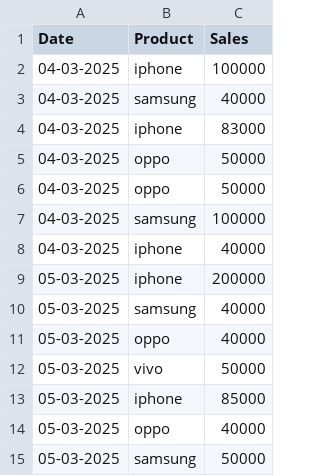
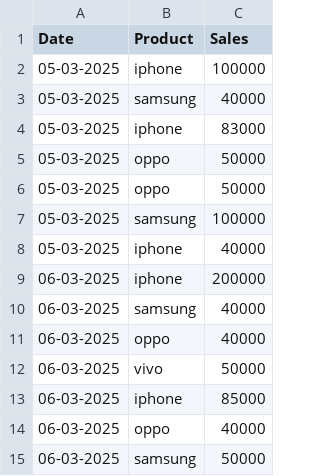
Before and after one commit to pooja1234879/electronicsales, a CSV file: Salesdata.csv, drawn as a sheet.

Commit message:
Add files via upload

```diff
--- a/Salesdata.csv
+++ b/Salesdata.csv
@@ -1,15 +1,15 @@
 Date,Product,Sales
-04-03-2025,iphone,100000
-04-03-2025,samsung,40000
-04-03-2025,iphone,83000
-04-03-2025,oppo,50000
-04-03-2025,oppo,50000
-04-03-2025,samsung,100000
-04-03-2025,iphone,40000
-05-03-2025,iphone,200000
+05-03-2025,iphone,100000
 05-03-2025,samsung,40000
-05-03-2025,oppo,40000
-05-03-2025,vivo,50000
-05-03-2025,iphone,85000
-05-03-2025,oppo,40000
-05-03-2025,samsung,50000
+05-03-2025,iphone,83000
+05-03-2025,oppo,50000
+05-03-2025,oppo,50000
+05-03-2025,samsung,100000
+05-03-2025,iphone,40000
+06-03-2025,iphone,200000
+06-03-2025,samsung,40000
+06-03-2025,oppo,40000
+06-03-2025,vivo,50000
+06-03-2025,iphone,85000
+06-03-2025,oppo,40000
+06-03-2025,samsung,50000
```
